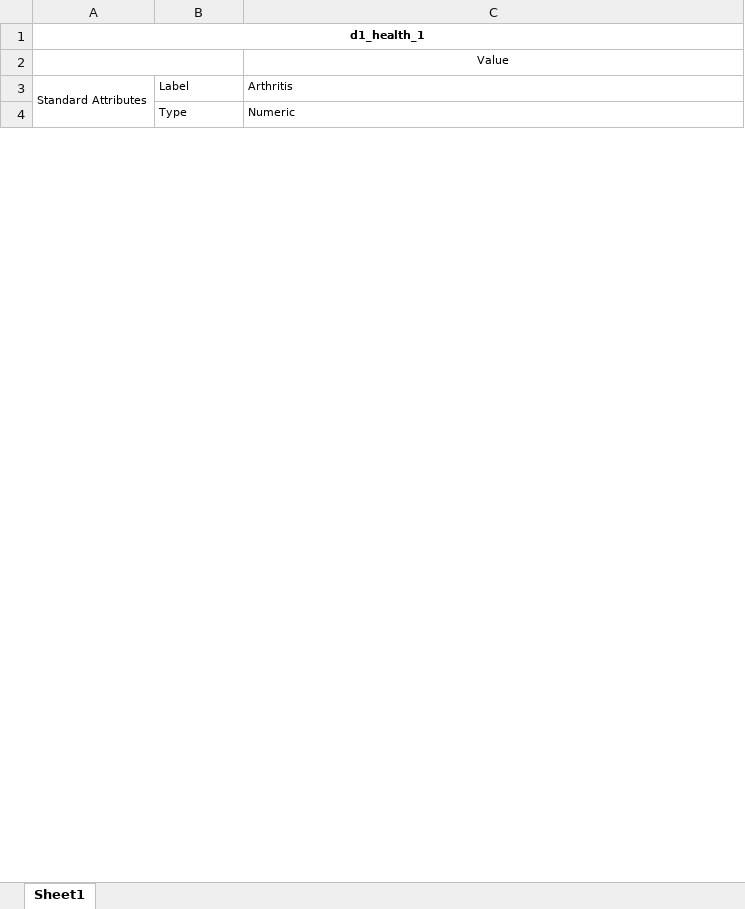
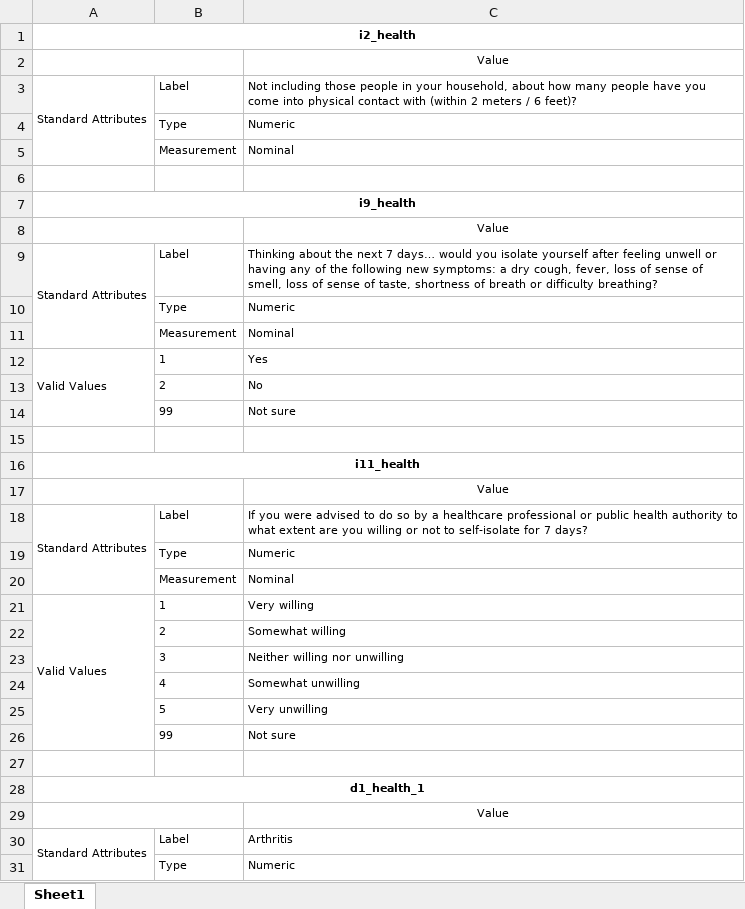
Before and after one commit to Matthew-Ryan1995/face_mask_predictors, an Excel workbook: references/codebook_cleaned.xlsx, sheet Sheet1, drawn as a sheet; only a part is shown; values as stored, in another font and other column widths than the file's, no borders; the diff names each change by its address in the sheet, - before the commit and + after, or states it on an @@ line.

Commit message:
explore the attributes with high relation

```diff
--- a/references/codebook_cleaned.xlsx (sheet Sheet1)
+++ b/references/codebook_cleaned.xlsx (sheet Sheet1)
+row 1: i2_health
+row 2:  |  | Value
+row 3: Standard Attributes | Label | Not including those people in your household, about how many people have you come into physical contact with (within 2 meters / 6 feet)?
+row 4:  | Type | Numeric
+row 5:  | Measurement | Nominal
+row 6: (empty)
+row 7: i9_health
+row 8:  |  | Value
+row 9: Standard Attributes | Label | Thinking about the next 7 days… would you isolate yourself after feeling unwell or having any of the following new symptoms: a dry cough, fever, loss of sense of smell, loss of sense of taste, shortness of breath or difficulty breathing?
+row 10:  | Type | Numeric
+row 11:  | Measurement | Nominal
+row 12: Valid Values | 1 | Yes
+row 13:  | 2 | No
+row 14:  | 99 | Not sure
+row 15: (empty)
+row 16: i11_health
+row 17:  |  | Value
+row 18: Standard Attributes | Label | If you were advised to do so by a healthcare professional or public health authority to what extent are you willing or not to self-isolate for 7 days?
+row 19:  | Type | Numeric
+row 20:  | Measurement | Nominal
+row 21: Valid Values | 1 | Very willing
+row 22:  | 2 | Somewhat willing
+row 23:  | 3 | Neither willing nor unwilling
+row 24:  | 4 | Somewhat unwilling
+row 25:  | 5 | Very unwilling
+row 26:  | 99 | Not sure
+row 27: (empty)
```
Also changed, not shown: 1 other file.
